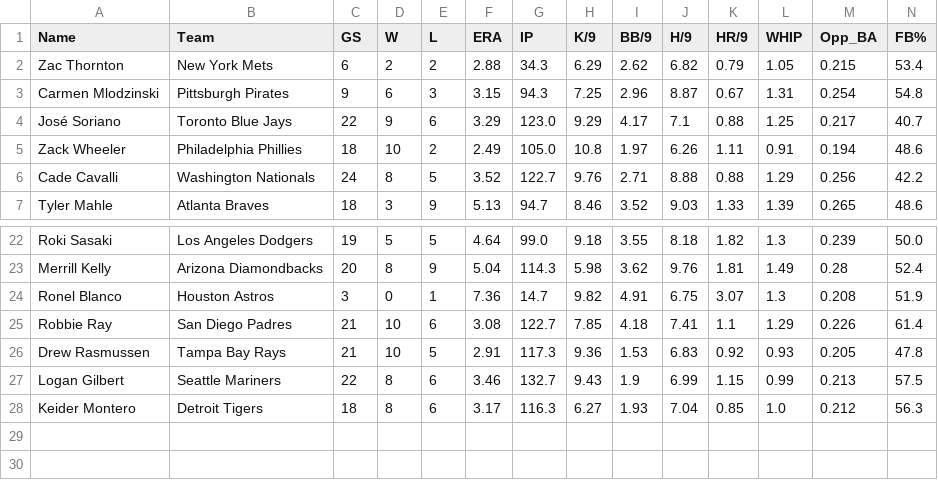
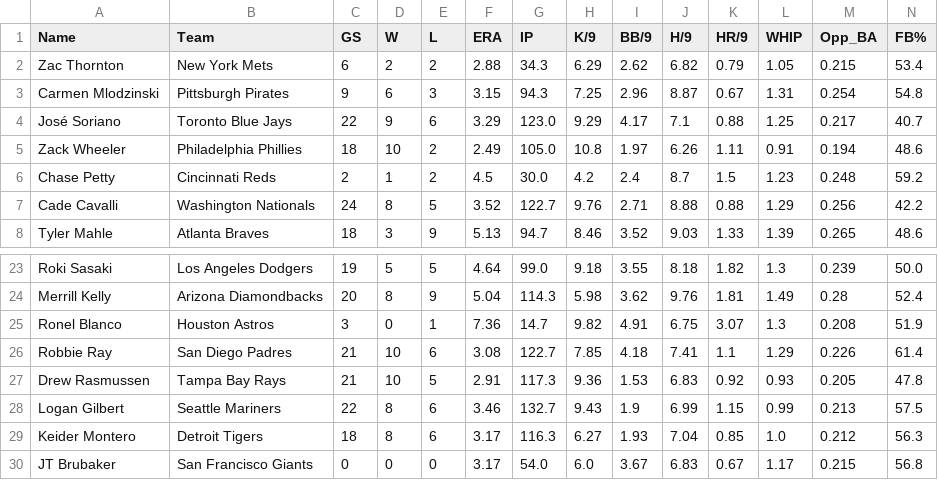
Before and after one commit to KatyushaDashboard/MLB-Simple-Rapor, a CSV file: master_pitcher_2026.csv, drawn as a sheet; only a part is shown, gaps mark what is left out.

```diff
--- a/master_pitcher_2026.csv
+++ b/master_pitcher_2026.csv
@@ -5,2 +5,3 @@ José Soriano,Toronto Blue Jays,22,9,6,3.29,123.0,9.29,4.17,7.1,0.88,1.25,0.217,
 Zack Wheeler,Philadelphia Phillies,18,10,2,2.49,105.0,10.8,1.97,6.26,1.11,0.91,0.194,48.6
+Chase Petty,Cincinnati Reds,2,1,2,4.5,30.0,4.2,2.4,8.7,1.5,1.23,0.248,59.2
 Cade Cavalli,Washington Nationals,24,8,5,3.52,122.7,9.76,2.71,8.88,0.88,1.29,0.256,42.2
@@ -28 +29,2 @@ Logan Gilbert,Seattle Mariners,22,8,6,3.46,132.7,9.43,1.9,6.99,1.15,0.99,0.213,5
 Keider Montero,Detroit Tigers,18,8,6,3.17,116.3,6.27,1.93,7.04,0.85,1.0,0.212,56.3
+JT Brubaker,San Francisco Giants,0,0,0,3.17,54.0,6.0,3.67,6.83,0.67,1.17,0.215,56.8
```
Also changed, not shown: hitter_vs_lhp.csv, hitter_vs_rhp.csv, 6 other files.
